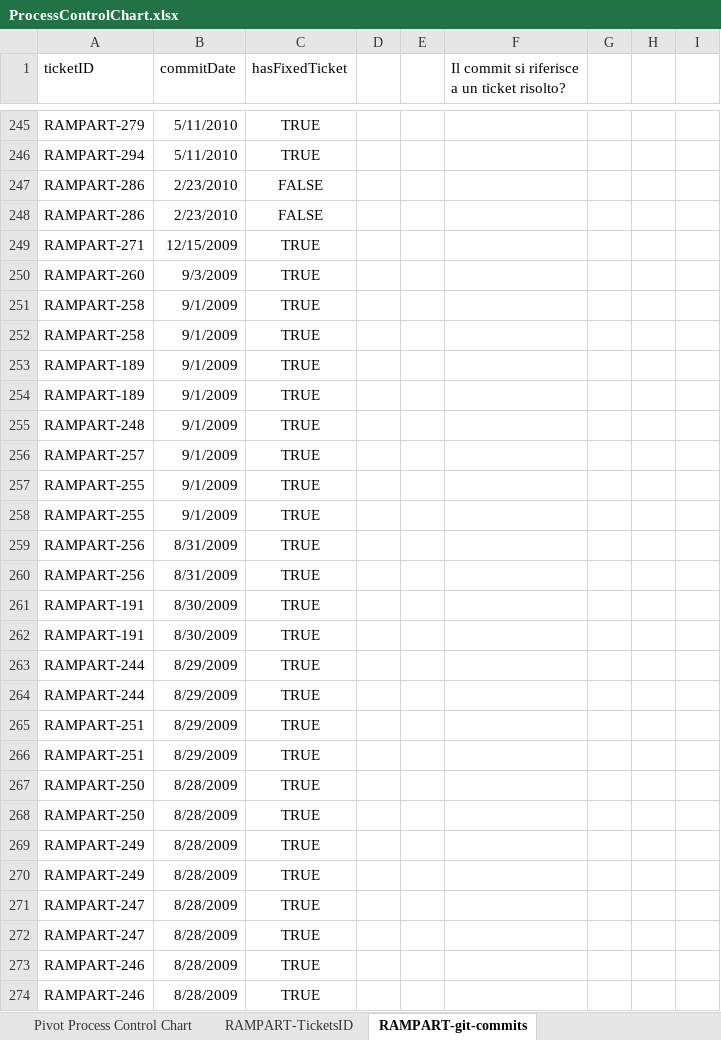
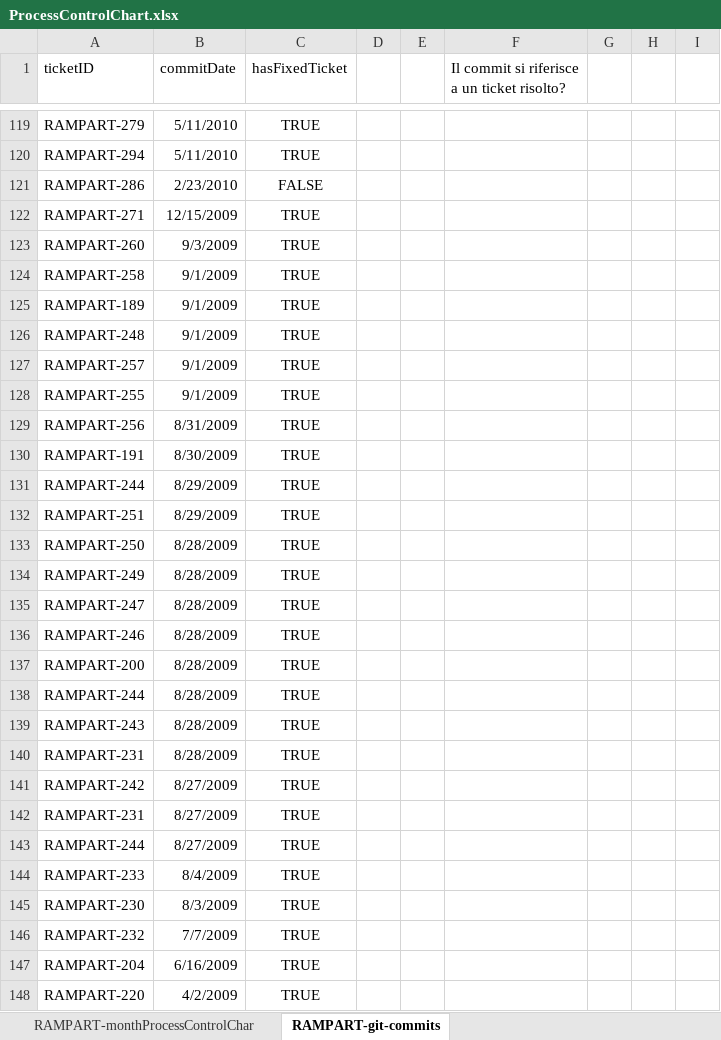
Before and after one commit to redjack96/RampartProcessControlChart, an Excel workbook: ProcessControlChart.xlsx, sheet RAMPART-git-commits, drawn as a sheet; only a part is shown, gaps mark what is left out; the shorter side is filled out with more unchanged rows; values as stored, in another font and other column widths than the file's, no borders; table styles not drawn; the diff covers the shown part only; the diff names each change by its address in the sheet, - before the commit and + after, or states it on an @@ line.

```diff
--- a/ProcessControlChart.xlsx (sheet RAMPART-git-commits)
+++ b/ProcessControlChart.xlsx (sheet RAMPART-git-commits)
-sheet tab: Pivot Process Control Chart
-sheet tab: RAMPART-TicketsID
+sheet tab: RAMPART-monthProcessControlChar
-row 248: RAMPART-286 | 2/23/2010 | FALSE
-row 252: RAMPART-258 | 9/1/2009 | TRUE
-row 253: RAMPART-189 | 9/1/2009 | TRUE
-row 258: RAMPART-255 | 9/1/2009 | TRUE
-row 259: RAMPART-256 | 8/31/2009 | TRUE
-row 262: RAMPART-191 | 8/30/2009 | TRUE
-row 263: RAMPART-244 | 8/29/2009 | TRUE
-row 266: RAMPART-251 | 8/29/2009 | TRUE
-row 267: RAMPART-250 | 8/28/2009 | TRUE
-row 270: RAMPART-249 | 8/28/2009 | TRUE
-row 271: RAMPART-247 | 8/28/2009 | TRUE
-row 274: RAMPART-246 | 8/28/2009 | TRUE
```
Also changed, not shown: 171 removed rows and 9 edited cells elsewhere in this sheet, other sheet tabs, charts or pictures, 24 other files.
